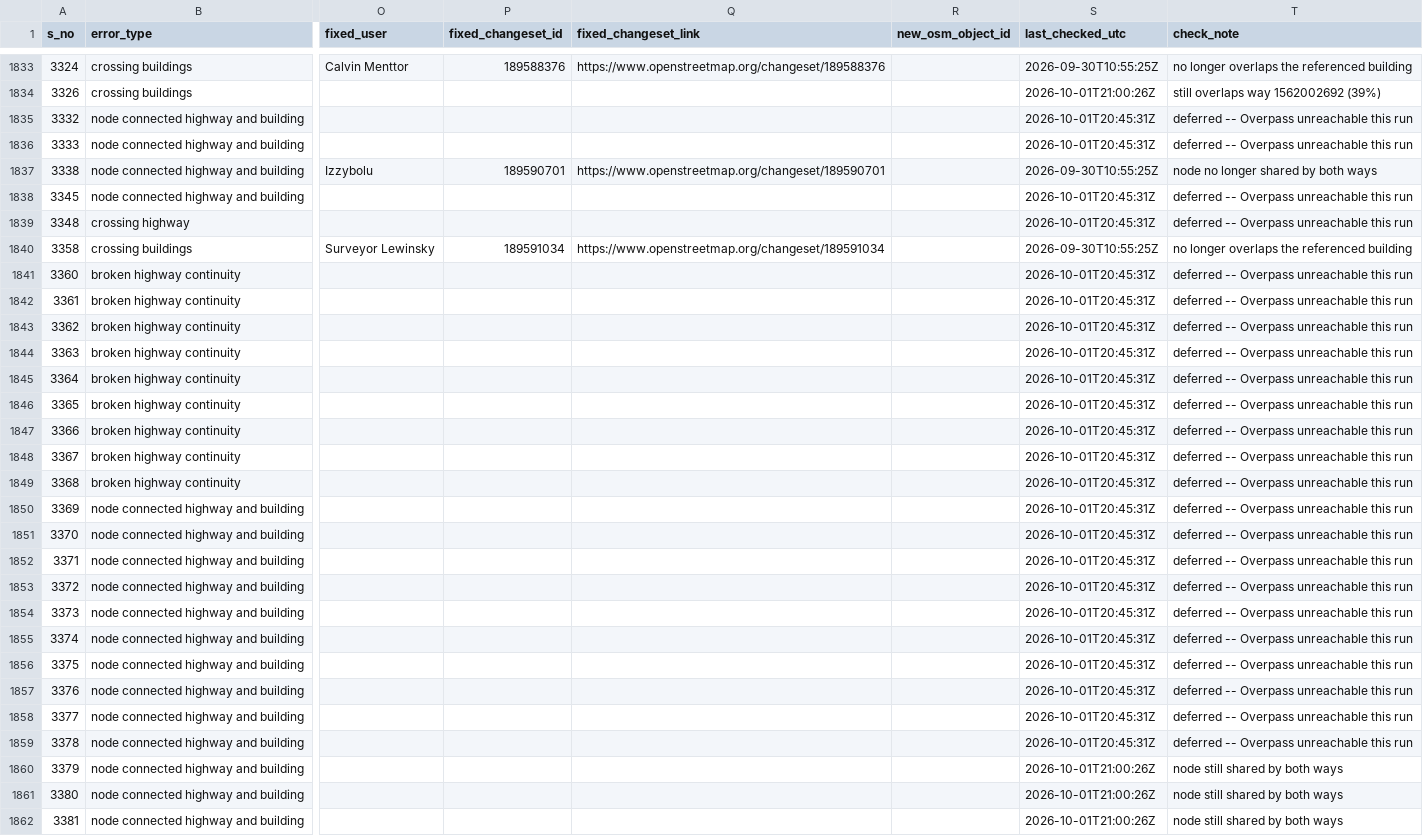
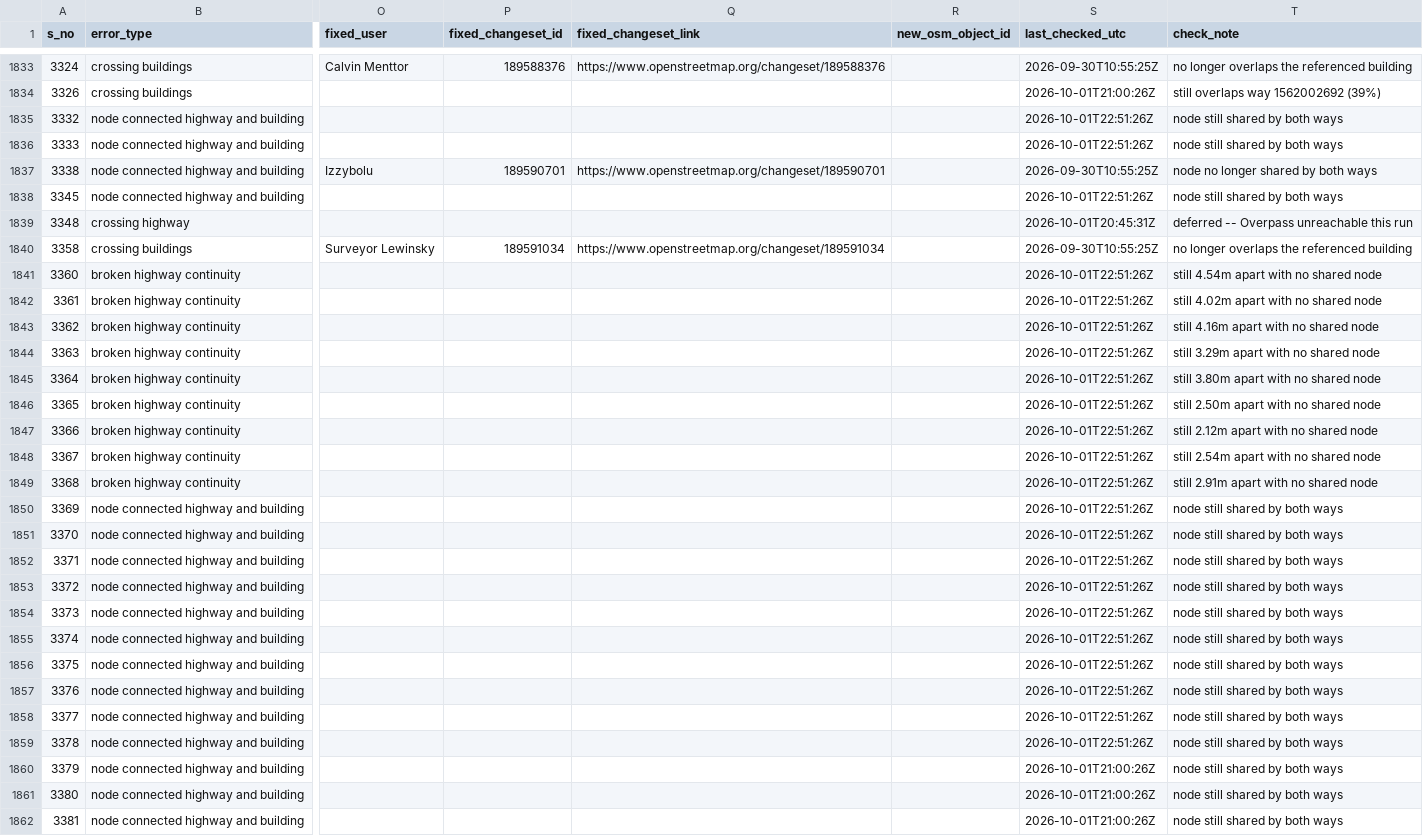
Before and after one commit to KingVik-Planet/OSM_QC_Fix_Tracker.tt_event, a CSV file: data/fix_status_snapshot_1.csv, drawn as a sheet; only a part is shown, gaps mark what is left out; the diff covers the shown part only; the diff names each change by its address in the sheet, - before the commit and + after, or states it on an @@ line.

```diff
--- a/data/fix_status_snapshot_1.csv
+++ b/data/fix_status_snapshot_1.csv
-S1835:S1836 (last_checked_utc): 2026-10-01T20:45:31Z
+S1835:S1836 (last_checked_utc): 2026-10-01T22:51:26Z
-T1835:T1836 (check_note): deferred -- Overpass unreachable this run
+T1835:T1836 (check_note): node still shared by both ways
-S1838 (last_checked_utc): 2026-10-01T20:45:31Z
+S1838 (last_checked_utc): 2026-10-01T22:51:26Z
-T1838 (check_note): deferred -- Overpass unreachable this run
+T1838 (check_note): node still shared by both ways
-S1841:S1859 (last_checked_utc): 2026-10-01T20:45:31Z
+S1841:S1859 (last_checked_utc): 2026-10-01T22:51:26Z
-T1841 (check_note): deferred -- Overpass unreachable this run
+T1841 (check_note): still 4.54m apart with no shared node
-T1842 (check_note): deferred -- Overpass unreachable this run
+T1842 (check_note): still 4.02m apart with no shared node
-T1843 (check_note): deferred -- Overpass unreachable this run
+T1843 (check_note): still 4.16m apart with no shared node
-T1844 (check_note): deferred -- Overpass unreachable this run
+T1844 (check_note): still 3.29m apart with no shared node
-T1845 (check_note): deferred -- Overpass unreachable this run
+T1845 (check_note): still 3.80m apart with no shared node
-T1846 (check_note): deferred -- Overpass unreachable this run
+T1846 (check_note): still 2.50m apart with no shared node
-T1847 (check_note): deferred -- Overpass unreachable this run
+T1847 (check_note): still 2.12m apart with no shared node
-T1848 (check_note): deferred -- Overpass unreachable this run
+T1848 (check_note): still 2.54m apart with no shared node
-T1849 (check_note): deferred -- Overpass unreachable this run
+T1849 (check_note): still 2.91m apart with no shared node
-T1850:T1859 (check_note): deferred -- Overpass unreachable this run
+T1850:T1859 (check_note): node still shared by both ways
```
Also changed, not shown: 155 edited cells elsewhere in this file.
